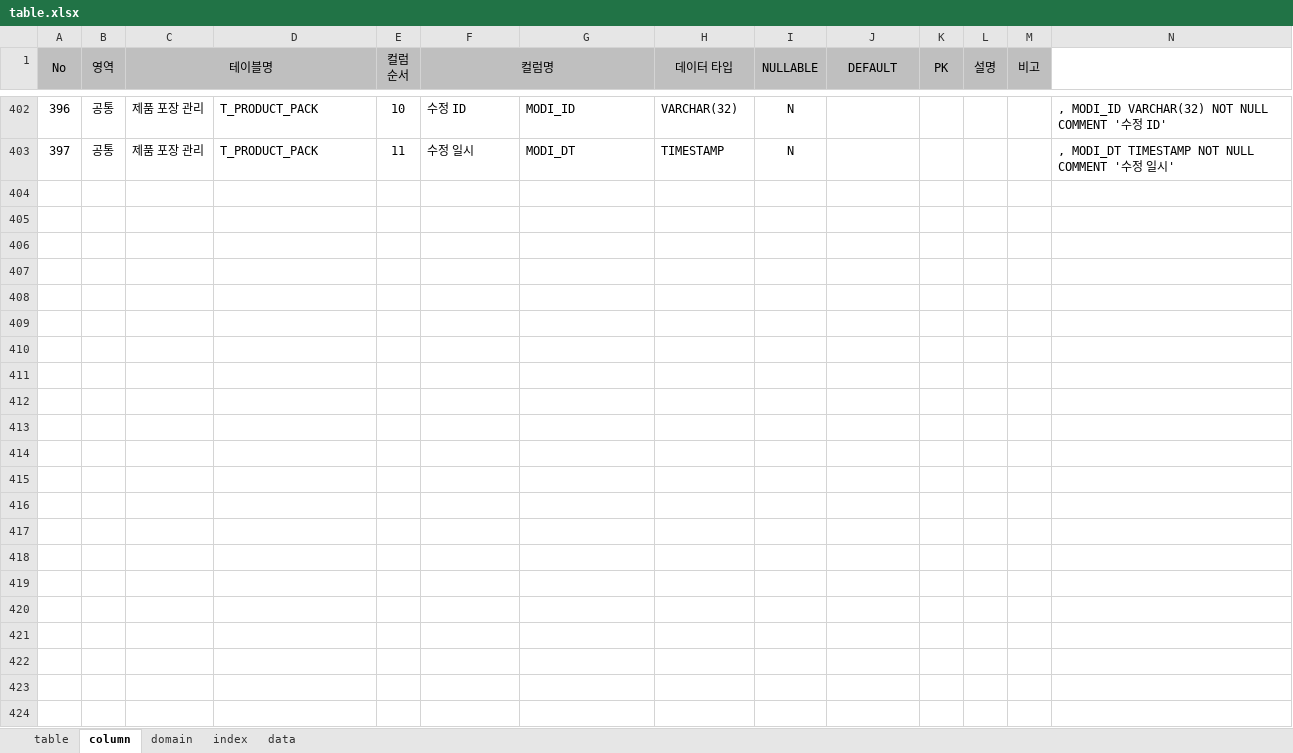
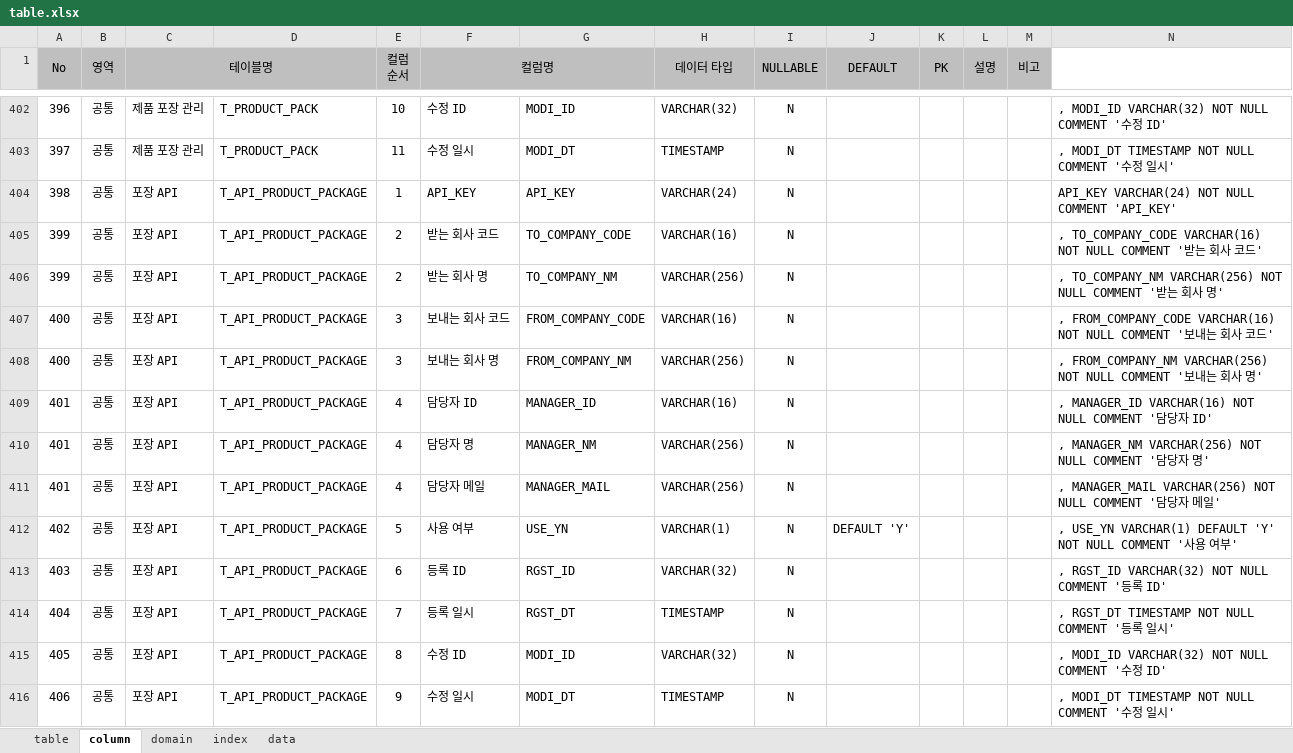
Before and after one commit to jinix55/SubProjsct, an Excel workbook: SubProject/script/table.xlsx, sheet column, drawn as a sheet; only a part is shown, gaps mark what is left out; values as stored, in another font and other column widths than the file's, no borders; the diff names each change by its address in the sheet, - before the commit and + after, or states it on an @@ line.

```diff
--- a/SubProject/script/table.xlsx (sheet column)
+++ b/SubProject/script/table.xlsx (sheet column)
+row 404: 398 | 공통 | 포장 API | T_API_PRODUCT_PACKAGE | 1 | API_KEY | API_KEY | VARCHAR(24) | N |  |  |  |  | API_KEY VARCHAR(24) NOT NULL COMMENT 'API_KEY'
+row 405: 399 | 공통 | 포장 API | T_API_PRODUCT_PACKAGE | 2 | 받는 회사 코드 | TO_COMPANY_CODE | VARCHAR(16) | N |  |  |  |  | , TO_COMPANY_CODE VARCHAR(16) NOT NULL COMMENT '받는 회사 코드'
+row 406: 399 | 공통 | 포장 API | T_API_PRODUCT_PACKAGE | 2 | 받는 회사 명 | TO_COMPANY_NM | VARCHAR(256) | N |  |  |  |  | , TO_COMPANY_NM VARCHAR(256) NOT NULL COMMENT '받는 회사 명'
+row 407: 400 | 공통 | 포장 API | T_API_PRODUCT_PACKAGE | 3 | 보내는 회사 코드 | FROM_COMPANY_CODE | VARCHAR(16) | N |  |  |  |  | , FROM_COMPANY_CODE VARCHAR(16) NOT NULL COMMENT '보내는 회사 코드'
+row 408: 400 | 공통 | 포장 API | T_API_PRODUCT_PACKAGE | 3 | 보내는 회사 명 | FROM_COMPANY_NM | VARCHAR(256) | N |  |  |  |  | , FROM_COMPANY_NM VARCHAR(256) NOT NULL COMMENT '보내는 회사 명'
+row 409: 401 | 공통 | 포장 API | T_API_PRODUCT_PACKAGE | 4 | 담당자 ID | MANAGER_ID | VARCHAR(16) | N |  |  |  |  | , MANAGER_ID VARCHAR(16) NOT NULL COMMENT '담당자 ID'
+row 410: 401 | 공통 | 포장 API | T_API_PRODUCT_PACKAGE | 4 | 담당자 명 | MANAGER_NM | VARCHAR(256) | N |  |  |  |  | , MANAGER_NM VARCHAR(256) NOT NULL COMMENT '담당자 명'
+row 411: 401 | 공통 | 포장 API | T_API_PRODUCT_PACKAGE | 4 | 담당자 메일 | MANAGER_MAIL | VARCHAR(256) | N |  |  |  |  | , MANAGER_MAIL VARCHAR(256) NOT NULL COMMENT '담당자 메일'
+row 412: 402 | 공통 | 포장 API | T_API_PRODUCT_PACKAGE | 5 | 사용 여부 | USE_YN | VARCHAR(1) | N | DEFAULT 'Y' |  |  |  | , USE_YN VARCHAR(1) DEFAULT 'Y' NOT NULL COMMENT '사용 여부'
+row 413: 403 | 공통 | 포장 API | T_API_PRODUCT_PACKAGE | 6 | 등록 ID | RGST_ID | VARCHAR(32) | N |  |  |  |  | , RGST_ID VARCHAR(32) NOT NULL COMMENT '등록 ID'
+row 414: 404 | 공통 | 포장 API | T_API_PRODUCT_PACKAGE | 7 | 등록 일시 | RGST_DT | TIMESTAMP | N |  |  |  |  | , RGST_DT TIMESTAMP NOT NULL COMMENT '등록 일시'
+row 415: 405 | 공통 | 포장 API | T_API_PRODUCT_PACKAGE | 8 | 수정 ID | MODI_ID | VARCHAR(32) | N |  |  |  |  | , MODI_ID VARCHAR(32) NOT NULL COMMENT '수정 ID'
+row 416: 406 | 공통 | 포장 API | T_API_PRODUCT_PACKAGE | 9 | 수정 일시 | MODI_DT | TIMESTAMP | N |  |  |  |  | , MODI_DT TIMESTAMP NOT NULL COMMENT '수정 일시'
```
Also changed, not shown: sheet data, sheet domain, sheet index, sheet table, formulas that keep their value.
